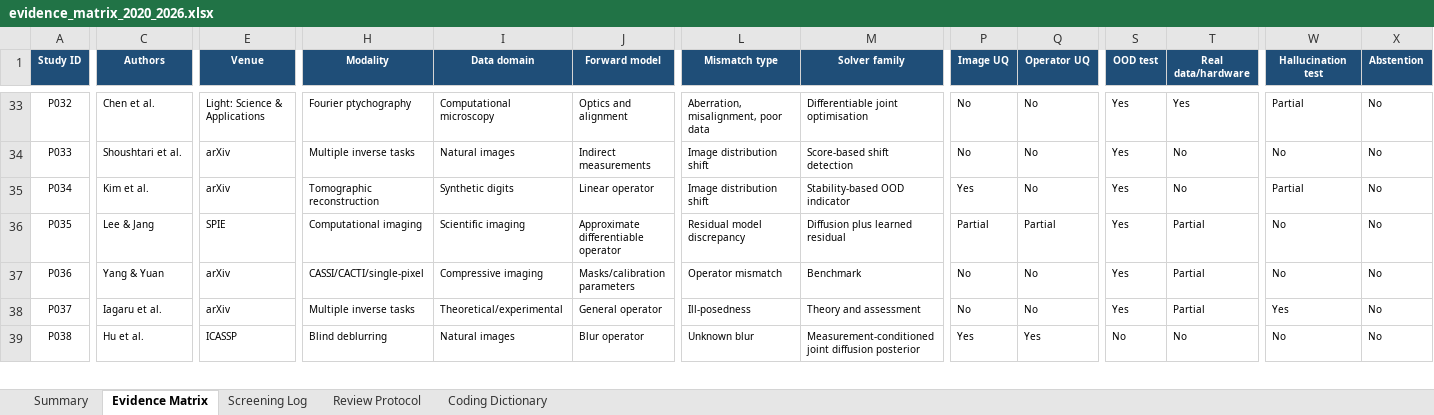
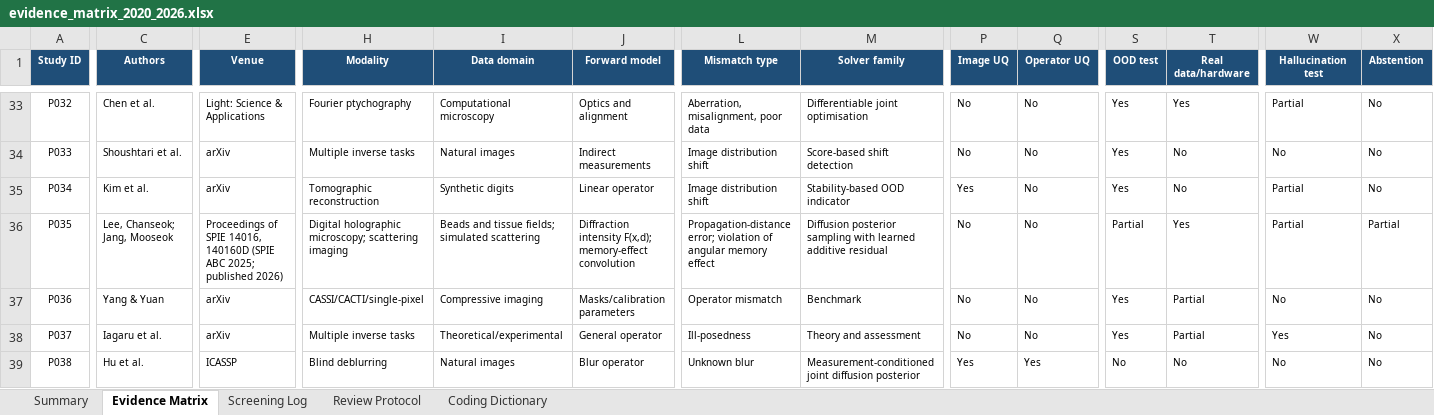
Before and after one commit to Watchman77/reliable-reconstruction-under-mismatch, an Excel workbook: literature/evidence_matrix_2020_2026.xlsx, sheet Evidence Matrix, drawn as a sheet; only a part is shown, gaps mark what is left out; values as stored, in another font and other column widths than the file's, no borders; conditional formats and table styles not drawn; the diff covers the shown part only; the diff names each change by its address in the sheet, - before the commit and + after, or states it on an @@ line.

Commit message:
Assess final P035 full text and close the 90-record AI reading pass
Assess the user-supplied SPIE article from Professor Jang, recording identity,
source hash, criterion-level evidence, feature codes and reproduction limits.
Update the matrix, screening log and CSV/BibTeX/RIS references to 90 assessed:
89 include recommendations, one exclude, zero awaiting full text.

Document overlap in residual correction, signal absorption, valid-region
recovery and the empirical mismatch threshold. Distinguish the reference-
dependent threshold from observable calibrated selection. Retain the original
topic and require experimental benefit before claiming novelty.

Validate counts, formula recalculation, earlier decisions, native tables,
validation, panes, charts and relationship targets; inspect changed views.
Preserve historical checkpoints, formal decisions and prior experiment files.
The supplied paper and rendered pages are not redistributed.

```diff
--- a/literature/evidence_matrix_2020_2026.xlsx (sheet Evidence Matrix)
+++ b/literature/evidence_matrix_2020_2026.xlsx (sheet Evidence Matrix)
-C36 (Authors): Lee & Jang
+C36 (Authors): Lee, Chanseok; Jang, Mooseok
-E36 (Venue): SPIE
+E36 (Venue): Proceedings of SPIE 14016, 140160D (SPIE ABC 2025; published 2026)
-H36 (Modality): Computational imaging
+H36 (Modality): Digital holographic microscopy; scattering imaging
-I36 (Data domain): Scientific imaging
+I36 (Data domain): Beads and tissue fields; simulated scattering
-J36 (Forward model): Approximate differentiable operator
+J36 (Forward model): Diffraction intensity F(x,d); memory-effect convolution
-L36 (Mismatch type): Residual model discrepancy
+L36 (Mismatch type): Propagation-distance error; violation of angular memory effect
-M36 (Solver family): Diffusion plus learned residual
+M36 (Solver family): Diffusion posterior sampling with learned additive residual
-P36 (Image UQ): Partial
+P36 (Image UQ): No
-Q36 (Operator UQ): Partial
+Q36 (Operator UQ): No
-S36 (OOD test): Yes
+S36 (OOD test): Partial
-T36 (Real data/hardware): Partial
+T36 (Real data/hardware): Yes
-W36 (Hallucination test): No
+W36 (Hallucination test): Partial
-X36 (Abstention): No
+X36 (Abstention): Partial
```
Also changed, not shown: 4 edited cells elsewhere in this sheet, sheet Screening Log, sheet Summary, sheet Review Protocol, charts or pictures, 13 other files.
